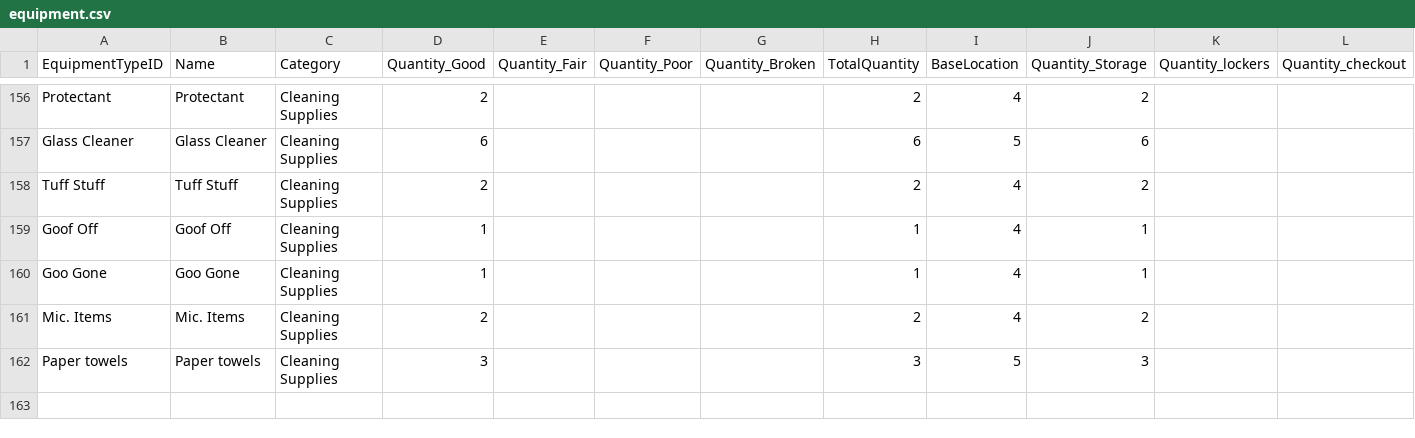
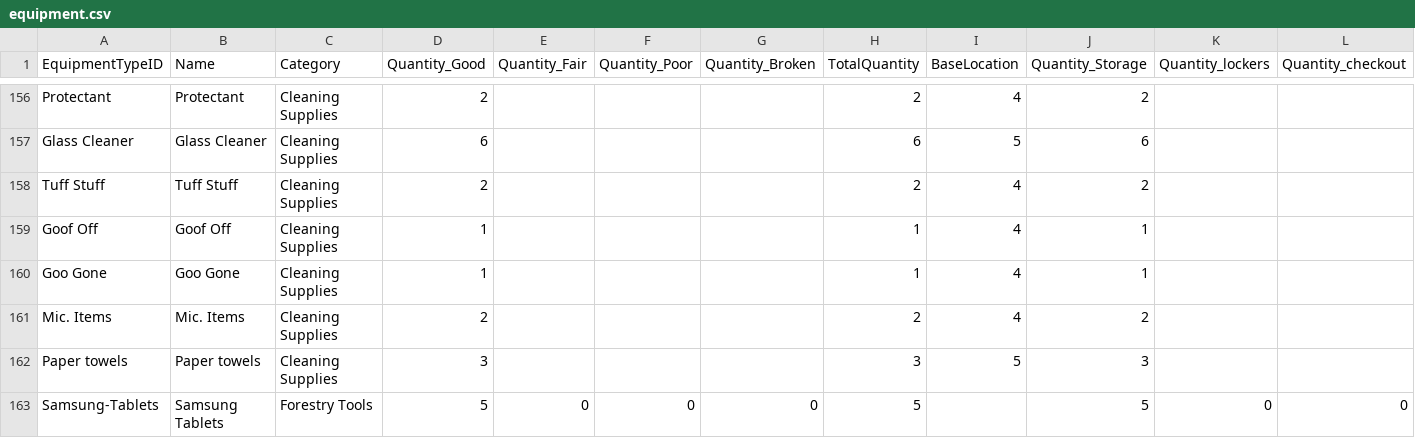
Before and after one commit to forestryvehicleadmin/EquipTrack, a CSV file: public/equipment.csv, drawn as a sheet; only a part is shown, gaps mark what is left out; rows hold the shown columns only; the diff names each change by its address in the sheet, - before the commit and + after, or states it on an @@ line.

```diff
--- a/public/equipment.csv
+++ b/public/equipment.csv
+row 163: Samsung-Tablets | Samsung Tablets | Forestry Tools | 5 | 0 | 0 | 0 | 5 |  | 5 | 0 | 0
```
Also changed, not shown: 7 other files.
